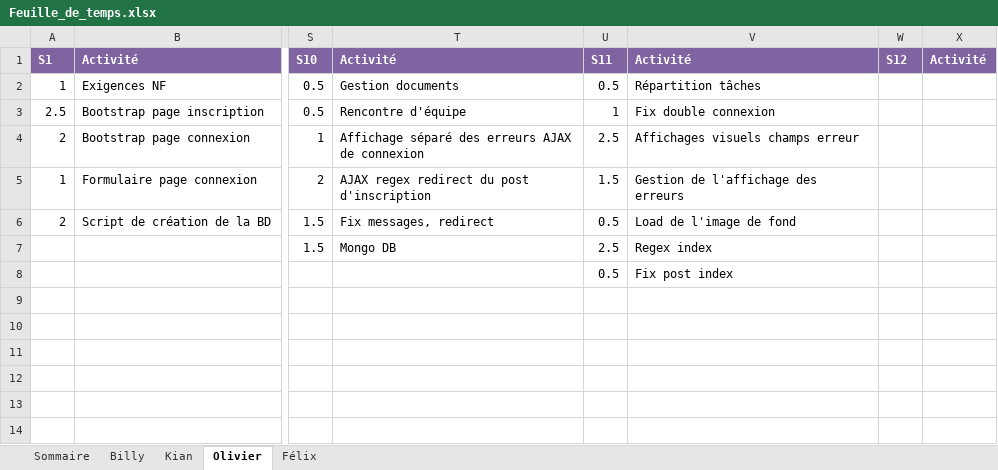
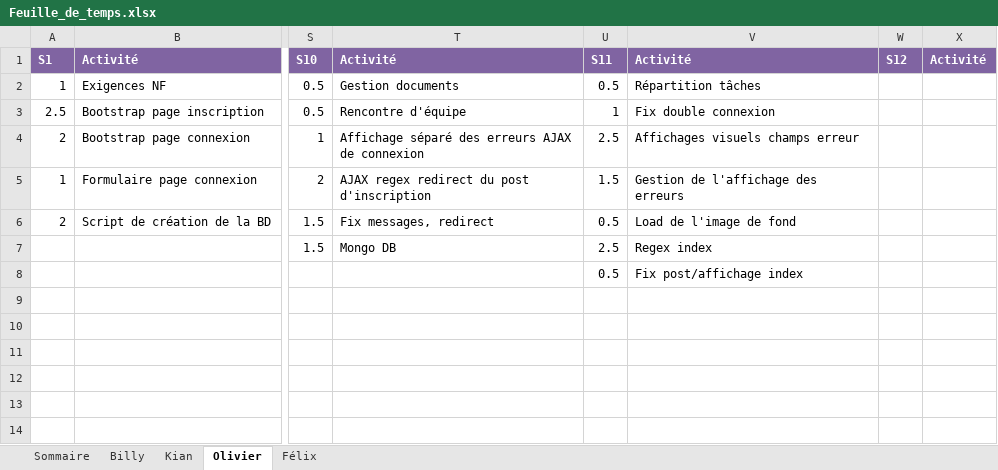
Before and after one commit to Atajin/NovaGo, an Excel workbook: Documents/Documents sprint/Feuille_de_temps.xlsx, sheet Olivier, drawn as a sheet; only a part is shown, gaps mark what is left out; values as stored, in another font and other column widths than the file's, no borders; the diff names each change by its address in the sheet, - before the commit and + after, or states it on an @@ line.

Commit message:
Fix affichage des messages page index

```diff
--- a/Documents/Documents sprint/Feuille_de_temps.xlsx (sheet Olivier)
+++ b/Documents/Documents sprint/Feuille_de_temps.xlsx (sheet Olivier)
-V8: Fix post index
+V8: Fix post/affichage index
```
Also changed, not shown: 1 other file.
